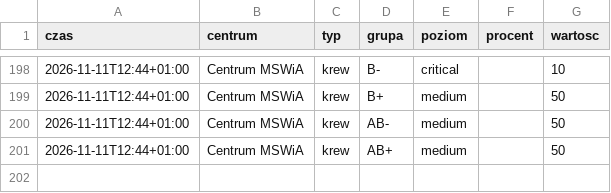
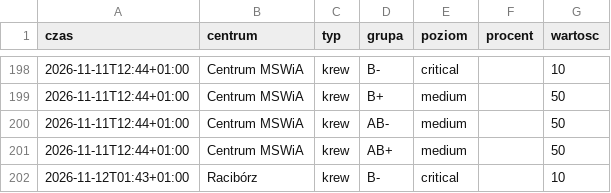
Before and after one commit to mrzeczko/zapasy-krwi, a CSV file: data.csv, drawn as a sheet; only a part is shown, gaps mark what is left out.

```diff
--- a/data.csv
+++ b/data.csv
@@ -201 +201,2 @@ czas,centrum,typ,grupa,poziom,procent,wartosc
 2026-11-11T12:44+01:00,Centrum MSWiA,krew,AB+,medium,,50
+2026-11-12T01:43+01:00,Racibórz,krew,B-,critical,,10
```
